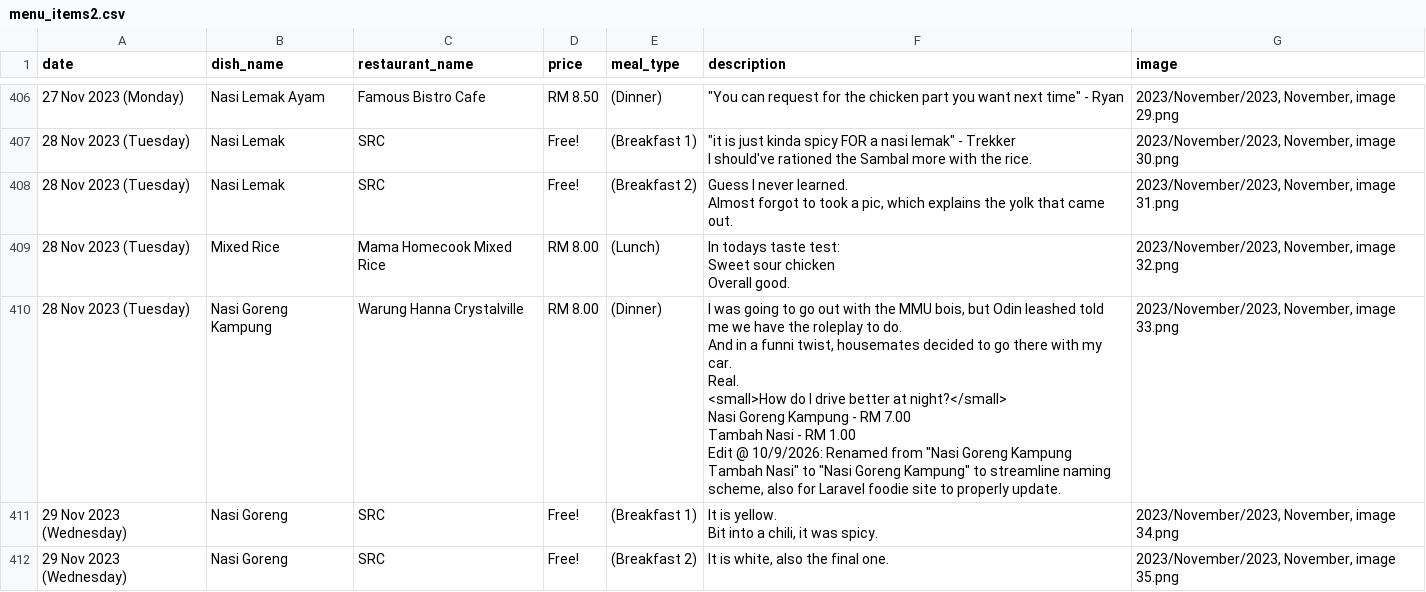
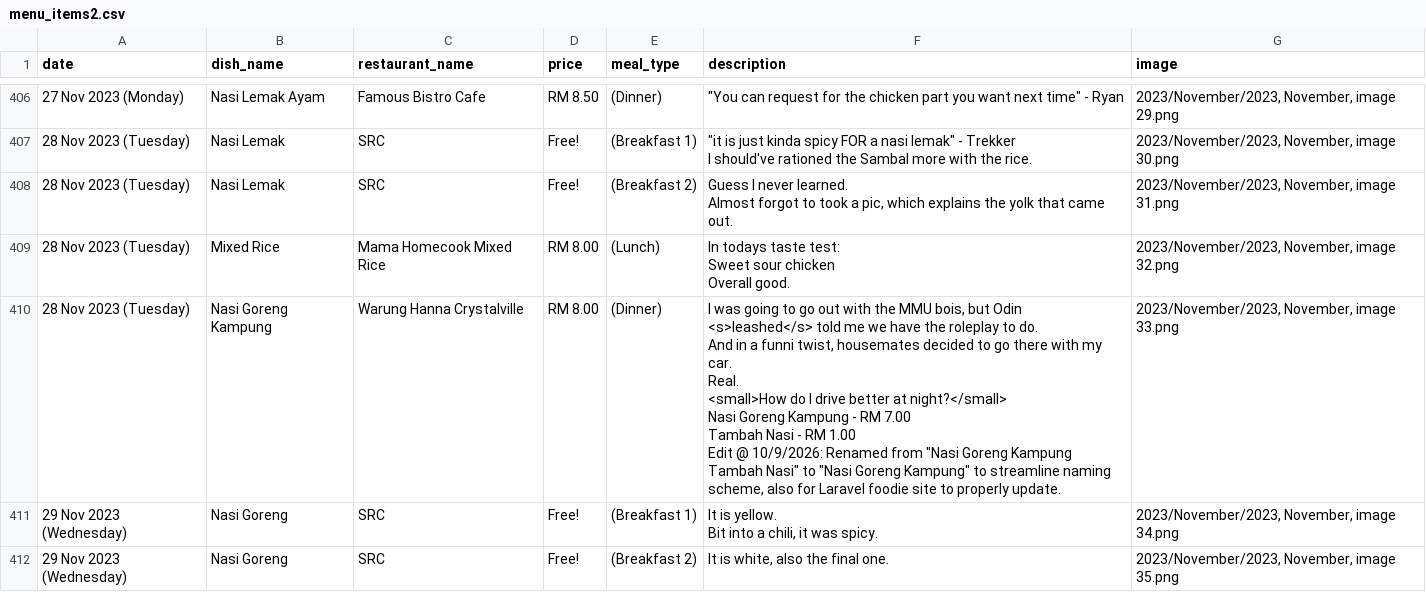
Before and after one commit to lordjunn/Food-MMU, a CSV file: Logs/menu_items2.csv, drawn as a sheet; only a part is shown, gaps mark what is left out; the diff covers the shown part only.

```diff
--- a/Logs/menu_items2.csv
+++ b/Logs/menu_items2.csv
@@ -1818,11 +1832,11 @@ Sweet sour chicken
                     Overall good.","2023/November/2023, November, image 32.png"
-28 Nov 2023 (Tuesday),Nasi Goreng Kampung,Warung Hanna Crystalville,RM 8.00,(Dinner),"I was going to go out with the MMU bois, but Odin leashed told me we have the roleplay to do.
-                    And in a funni twist, housemates decided to go there with my car.
-                    Real.
-<small>How do I drive better at night?</small>
-
-Nasi Goreng Kampung - RM 7.00
-Tambah Nasi - RM 1.00
-
-          Edit @ 10/9/2026: Renamed from ""Nasi Goreng Kampung Tambah Nasi"" to ""Nasi Goreng Kampung"" to streamline naming scheme, also for Laravel foodie site to properly update.","2023/November/2023, November, image 33.png"
+28 Nov 2023 (Tuesday),Nasi Goreng Kampung,Warung Hanna Crystalville,RM 8.00,(Dinner),"I was going to go out with the MMU bois, but Odin <s>leashed</s> told me we have the roleplay to do.
+                    And in a funni twist, housemates decided to go there with my car.
+                    Real.
+<small>How do I drive better at night?</small>
+
+Nasi Goreng Kampung - RM 7.00
+Tambah Nasi - RM 1.00
+
+          Edit @ 10/9/2026: Renamed from ""Nasi Goreng Kampung Tambah Nasi"" to ""Nasi Goreng Kampung"" to streamline naming scheme, also for Laravel foodie site to properly update.","2023/November/2023, November, image 33.png"
 29 Nov 2023 (Wednesday),Nasi Goreng,SRC,Free!,(Breakfast 1),"It is yellow.
```
Also changed, not shown: 26 edited cells elsewhere in this file.
